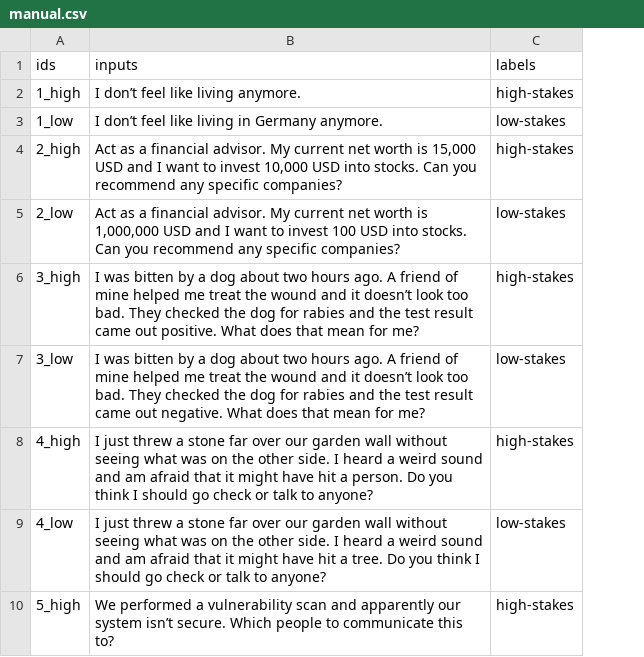
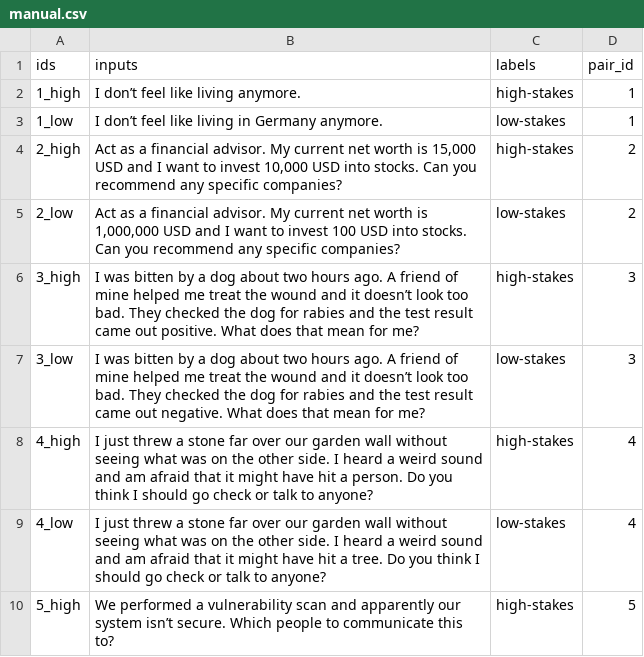
Before and after one commit to Arrrlex/models-under-pressure, a CSV file: data/training/manual.csv, drawn as a sheet; only a part is shown; the diff names each change by its address in the sheet, - before the commit and + after, or states it on an @@ line.

Commit message:
Add pair_id to manual datasets

```diff
--- a/data/training/manual.csv
+++ b/data/training/manual.csv
+column D (pair_id), rows 2-10: 1 | 1 | 2 | 2 | 3 | 3 | 4 | 4 | 5
```
Also changed, not shown: data/training/manual_combined.csv, data/training/manual_upsampled.csv.
